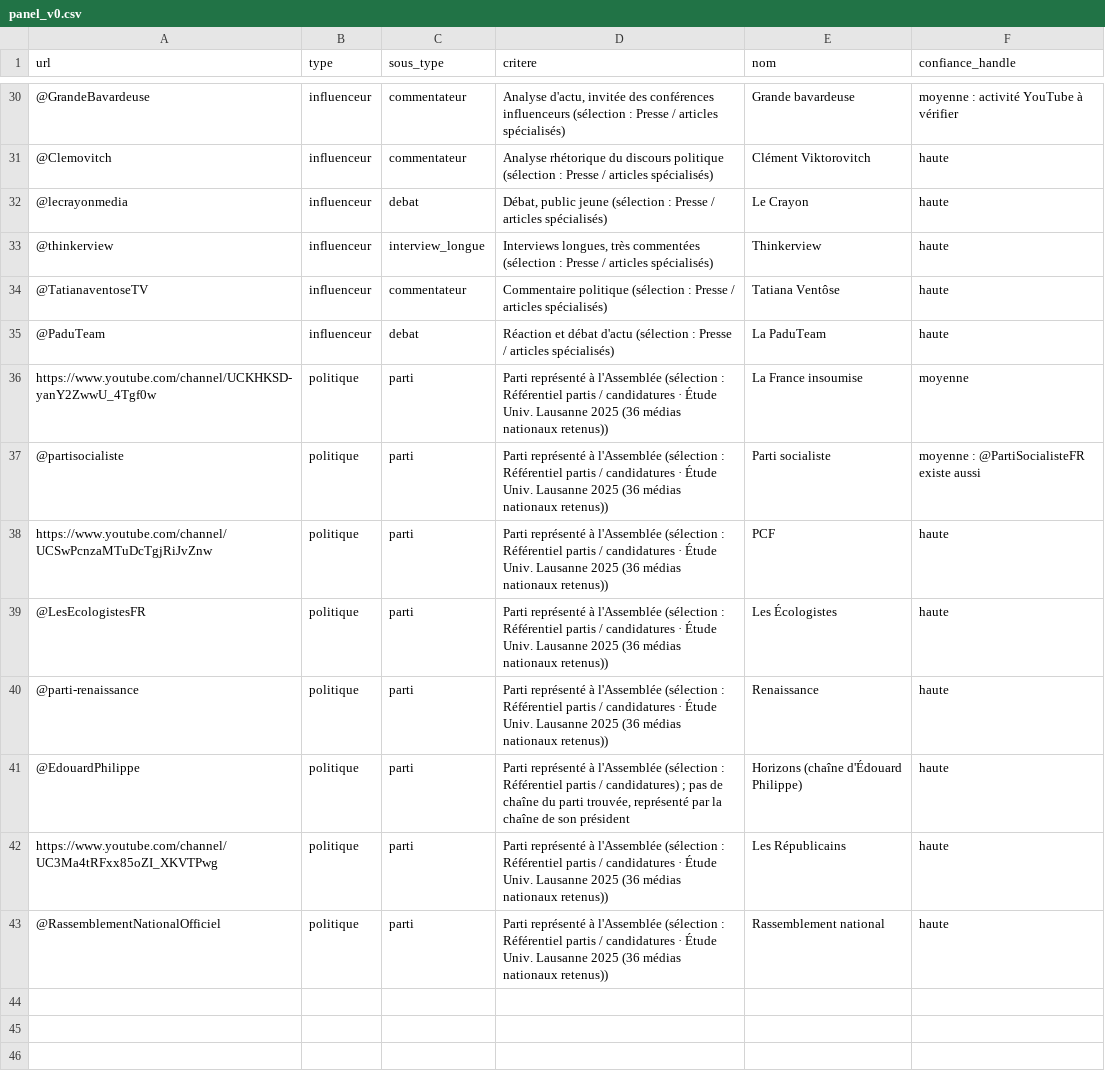
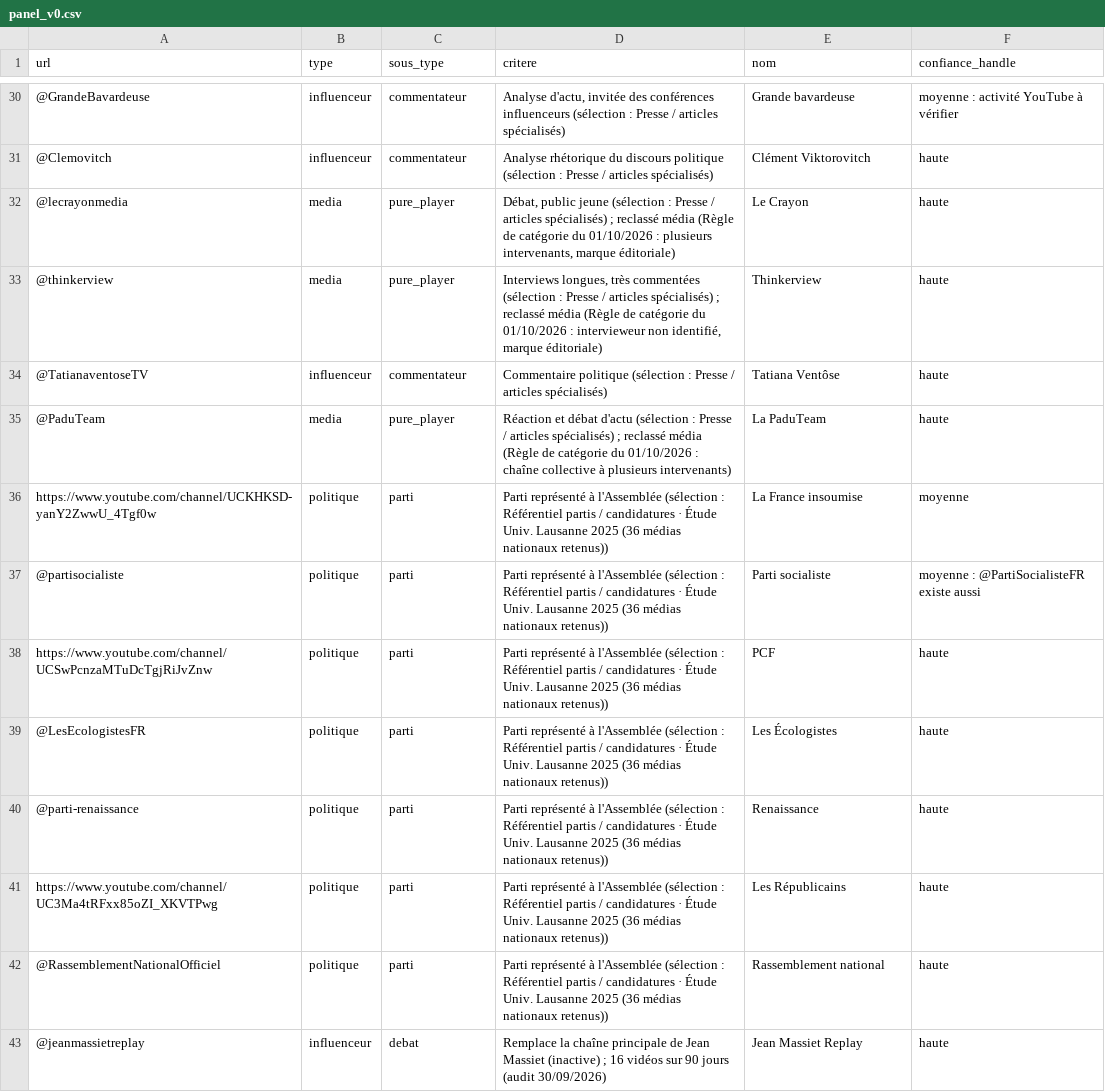
Before and after one commit to tristansimon1234/political-violence, a CSV file: panel/panel_v0.csv, drawn as a sheet; only a part is shown, gaps mark what is left out; removed rows and columns are numbered as before the commit, all else as after; the diff names each change by its address in the sheet, - before the commit and + after, or states it on an @@ line.

```diff
--- a/panel/panel_v0.csv
+++ b/panel/panel_v0.csv
-B32:B33 (type): influenceur
+B32:B33 (type): media
-C32 (sous_type): debat
+C32 (sous_type): pure_player
-D32 (critere): …articles spécialisés)
+D32 (critere): …articles spécialisés) ; reclassé média (Règle de catégorie du 01/10/2026 : plusieurs intervenants, marque éditoriale)
-C33 (sous_type): interview_longue
+C33 (sous_type): pure_player
-D33 (critere): …articles spécialisés)
+D33 (critere): …articles spécialisés) ; reclassé média (Règle de catégorie du 01/10/2026 : intervieweur non identifié, marque éditoriale)
-B35 (type): influenceur
+B35 (type): media
-C35 (sous_type): debat
+C35 (sous_type): pure_player
-D35 (critere): …articles spécialisés)
+D35 (critere): …articles spécialisés) ; reclassé média (Règle de catégorie du 01/10/2026 : chaîne collective à plusieurs intervenants)
-row 41: @EdouardPhilippe | politique | parti | Parti représenté à l'Assemblée (sélection : Référentiel partis / candidatures) ; pas de chaîne du parti trouvée, représenté par la chaîne de son président | Horizons (chaîne d'Édouard Philippe) | haute
+row 43: @jeanmassietreplay | influenceur | debat | Remplace la chaîne principale de Jean Massiet (inactive) ; 16 vidéos sur 90 jours (audit 30/09/2026) | Jean Massiet Replay | haute
```
Also changed, not shown: 7 other files.
